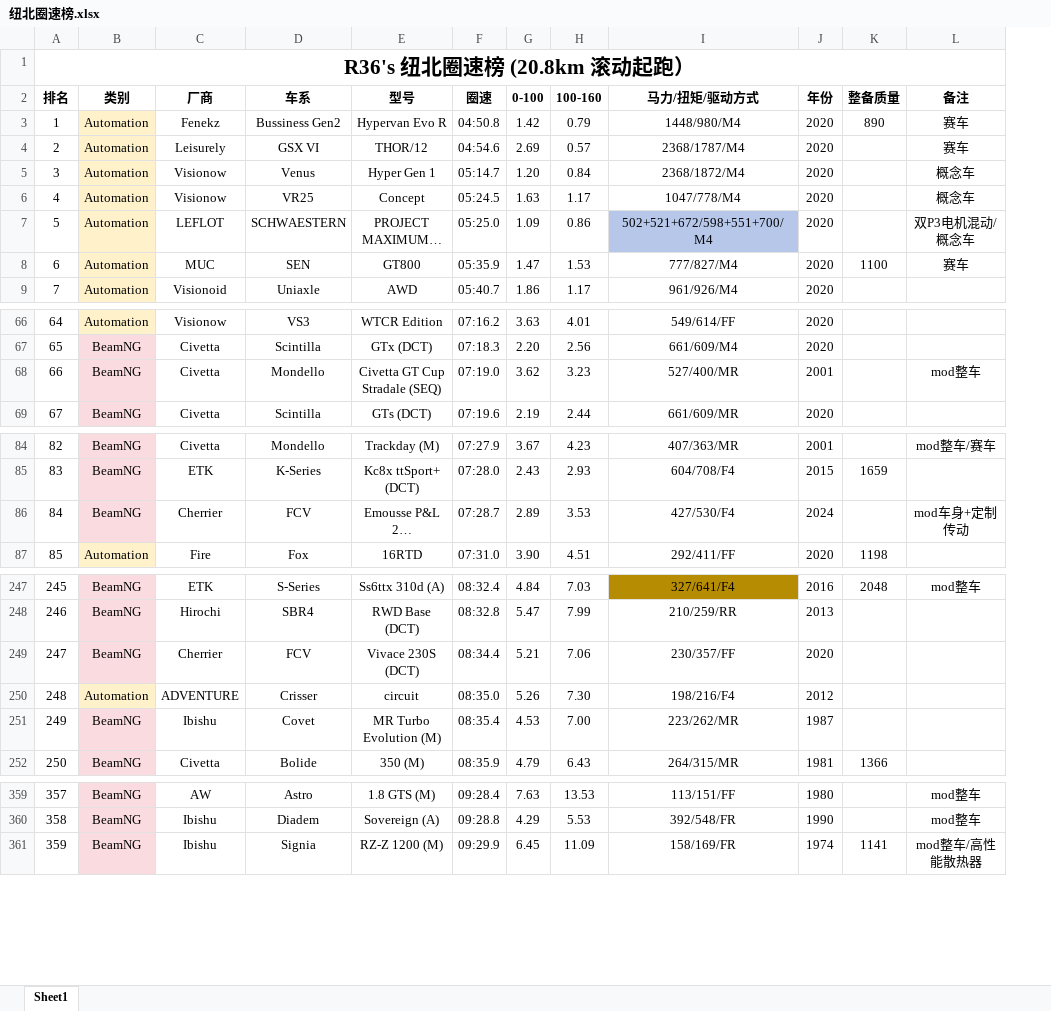
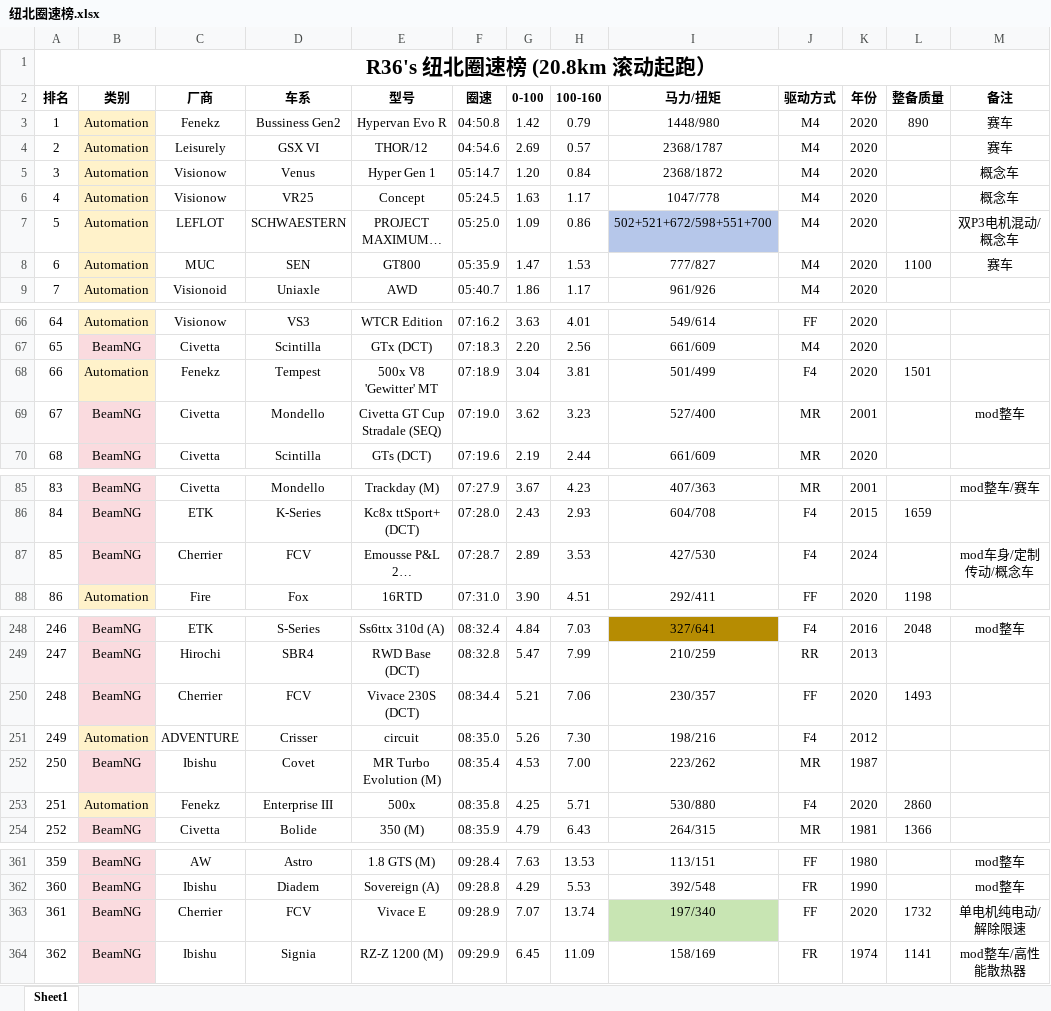
Before and after one commit to R36sLapTime/R36sLapTime.github.io, an Excel workbook: 纽北圈速榜.xlsx, sheet Sheet1, drawn as a sheet; only a part is shown, gaps mark what is left out; long unchanged cells end in …; values as stored, in another font and other column widths than the file's, no borders; removed rows and columns are numbered as before the commit, all else as after; rows hold the shown columns only; the diff covers the shown part only; the diff names each change by its address in the sheet, - before the commit and + after, or states it on an @@ line.

```diff
--- a/纽北圈速榜.xlsx (sheet Sheet1)
+++ b/纽北圈速榜.xlsx (sheet Sheet1)
-column I (马力/扭矩/驱动方式), rows 3-9: 1448/980/M4 | 2368/1787/M4 | 2368/1872/M4 | 1047/778/M4 | 502+521+672/598+551+700/M4 | 777/827/M4 | 961/926/M4; rows 66-69: 549/614/FF | 661/609/M4 | 527/400/MR | 661/609/MR; rows 84-87: 407/363/MR | 604/708/F4 | 427/530/F4 | 292/411/FF; rows 247-252: 327/641/F4 | 210/259/RR | 230/357/FF | 198/216/F4 | 223/262/MR | 264/315/MR; rows 359-361: 113/151/FF | 392/548/FR | 158/169/FR
+column I (马力/扭矩), rows 3-9: 1448/980 | 2368/1787 | 2368/1872 | 1047/778 | 502+521+672/598+551+700 | 777/827 | 961/926; rows 66-67: 549/614 | 661/609; rows 69-70: 527/400 | 661/609; rows 85-88: 407/363 | 604/708 | 427/530 | 292/411; rows 248-252: 327/641 | 210/259 | 230/357 | 198/216 | 223/262; row 254: 264/315; rows 361-362: 113/151 | 392/548; row 364: 158/169
+column J (驱动方式), rows 3-9: all M4; rows 66-67: FF | M4; rows 69-70: MR | MR; rows 85-88: MR | F4 | F4 | FF; rows 248-252: F4 | RR | FF | F4 | MR; row 254: MR; rows 361-362: FF | FR; row 364: FR
+row 68: 66 | Automation | Fenekz | Tempest | 500x V8 'Gewitter' MT | 07:18.9 | 3.04 | 3.81 | 501/499 | F4 | 2020 | 1501
@@ column A (排名) renumbered between rows 69 and 458 @@
-M87 (备注): mod车身+定制传动
+M87 (备注): mod车身/定制传动/概念车
-L250 (整备质量): (empty)
+L250 (整备质量): 1493
+row 253: 251 | Automation | Fenekz | Enterprise III | 500x | 08:35.8 | 4.25 | 5.71 | 530/880 | F4 | 2020 | 2860
+row 363: 361 | BeamNG | Cherrier | FCV | Vivace E | 09:28.9 | 7.07 | 13.74 | 197/340 | FF | 2020 | 1732 | 单电机纯电动/解除限速
```
Also changed, not shown: 46 removed rows and 10 edited cells elsewhere in this sheet, 1 other file.
